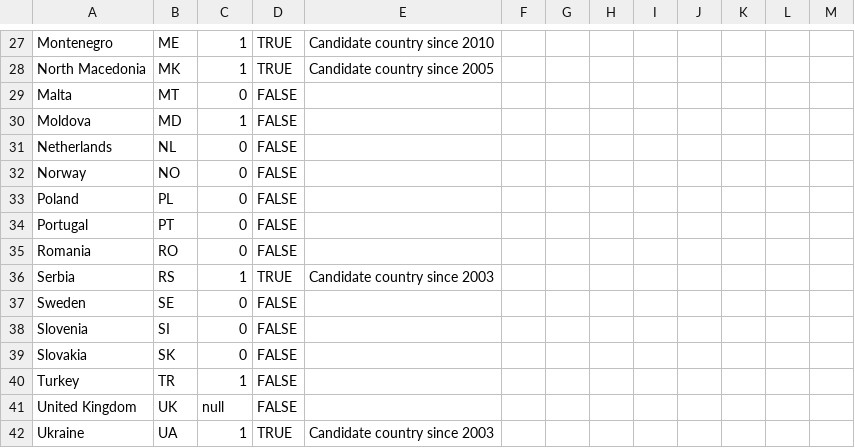
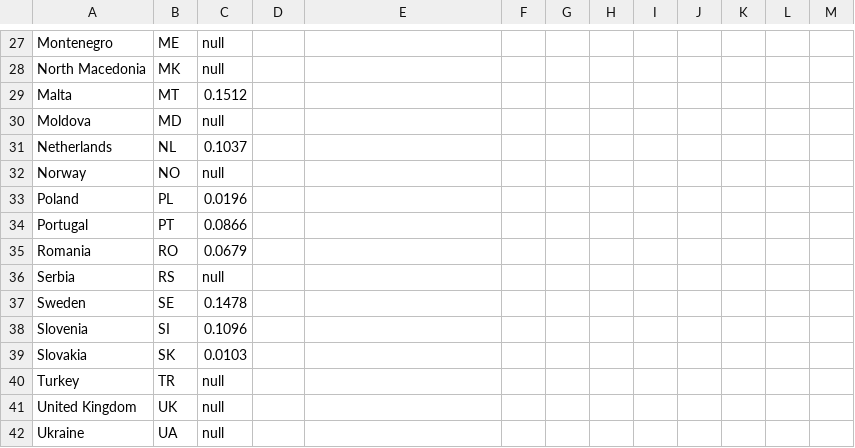
Before and after one commit to EuranetPlus/map-migration, a CSV file: static/data/thematic/data.csv, drawn as a sheet; only a part is shown, gaps mark what is left out; the diff covers the shown part only; the diff names each change by its address in the sheet, - before the commit and + after, or states it on an @@ line.

```diff
--- a/static/data/thematic/data.csv
+++ b/static/data/thematic/data.csv
-C27:C28: 1
+C27:C28: null
-D27:D28: TRUE
+D27:D28: (empty)
-E27: Candidate country since 2010
+E27: (empty)
-E28: Candidate country since 2005
+E28: (empty)
-C29: 0
+C29: 0.1512
-D29:D35: FALSE
+D29:D35: (empty)
-C30: 1
+C30: null
-C31: 0
+C31: 0.1037
-C32: 0
+C32: null
-C33: 0
+C33: 0.0196
-C34: 0
+C34: 0.0866
-C35: 0
+C35: 0.0679
-C36: 1
+C36: null
-D36: TRUE
+D36: (empty)
-E36: Candidate country since 2003
+E36: (empty)
-C37: 0
+C37: 0.1478
-D37:D41: FALSE
+D37:D41: (empty)
-C38: 0
+C38: 0.1096
-C39: 0
+C39: 0.0103
-C40: 1
+C40: null
-C42: 1
+C42: null
-D42: TRUE
+D42: (empty)
-E42: Candidate country since 2003
+E42: (empty)
```
Also changed, not shown: 51 edited cells elsewhere in this file.
